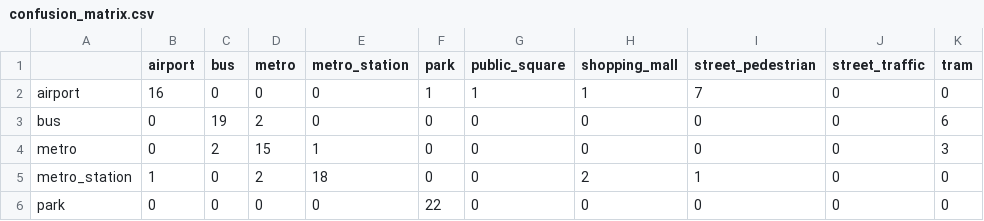
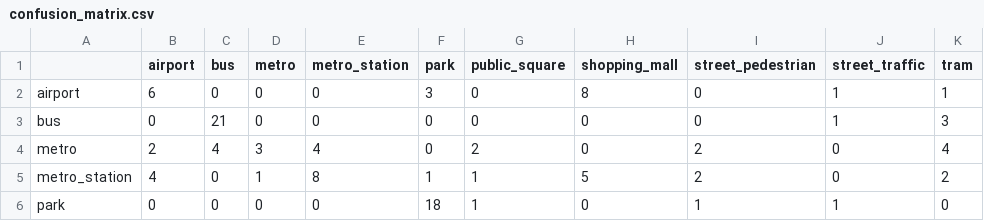
Before and after one commit to dengpingsong/Qwen_with_TAU2019, a CSV file: confusion_matrix.csv, drawn as a sheet; only a part is shown; the diff covers the shown part only.

```diff
--- a/confusion_matrix.csv
+++ b/confusion_matrix.csv
@@ -1,6 +1,6 @@
 ,airport,bus,metro,metro_station,park,public_square,shopping_mall,street_pedestrian,street_traffic,tram
-airport,16,0,0,0,1,1,1,7,0,0
-bus,0,19,2,0,0,0,0,0,0,6
-metro,0,2,15,1,0,0,0,0,0,3
-metro_station,1,0,2,18,0,0,2,1,0,0
-park,0,0,0,0,22,0,0,0,0,0
+airport,6,0,0,0,3,0,8,0,1,1
+bus,0,21,0,0,0,0,0,0,1,3
+metro,2,4,3,4,0,2,0,2,0,4
+metro_station,4,0,1,8,1,1,5,2,0,2
+park,0,0,0,0,18,1,0,1,1,0
```
Also changed, not shown: 29 edited cells elsewhere in this file, AE_class_accuracy.csv, classification_PCA_AE_report.csv, 6 other files.
